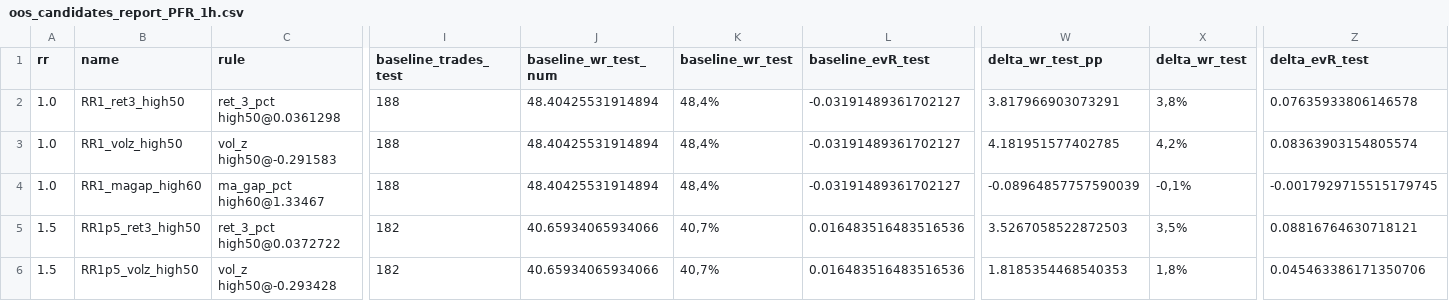
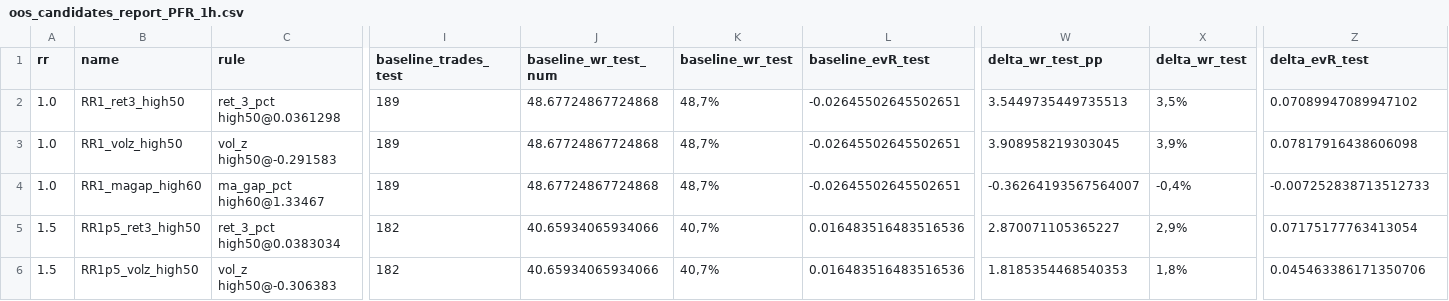
Before and after one commit to gabrielmachadogh/Backtests.v2, a CSV file: results/recommended/tf40/oos_candidates_report_PFR_1h.csv, drawn as a sheet; only a part is shown, gaps mark what is left out; the diff covers the shown part only; the diff names each change by its address in the sheet, - before the commit and + after, or states it on an @@ line.

```diff
--- a/results/recommended/tf40/oos_candidates_report_PFR_1h.csv
+++ b/results/recommended/tf40/oos_candidates_report_PFR_1h.csv
-I2:I4 (baseline_trades_test): 188
+I2:I4 (baseline_trades_test): 189
-J2:J4 (baseline_wr_test_num): 48.40425531914894
+J2:J4 (baseline_wr_test_num): 48.67724867724868
-K2:K4 (baseline_wr_test): 48,4%
+K2:K4 (baseline_wr_test): 48,7%
-L2:L4 (baseline_evR_test): -0.03191489361702127
+L2:L4 (baseline_evR_test): -0.02645502645502651
-W2 (delta_wr_test_pp): 3.817966903073291
+W2 (delta_wr_test_pp): 3.5449735449735513
-X2 (delta_wr_test): 3,8%
+X2 (delta_wr_test): 3,5%
-Z2 (delta_evR_test): 0.07635933806146578
+Z2 (delta_evR_test): 0.07089947089947102
-W3 (delta_wr_test_pp): 4.181951577402785
+W3 (delta_wr_test_pp): 3.908958219303045
-X3 (delta_wr_test): 4,2%
+X3 (delta_wr_test): 3,9%
-Z3 (delta_evR_test): 0.08363903154805574
+Z3 (delta_evR_test): 0.07817916438606098
-W4 (delta_wr_test_pp): -0.08964857757590039
+W4 (delta_wr_test_pp): -0.36264193567564007
-X4 (delta_wr_test): -0,1%
+X4 (delta_wr_test): -0,4%
-Z4 (delta_evR_test): -0.0017929715515179745
+Z4 (delta_evR_test): -0.007252838713512733
-C5 (rule): ret_3_pct high50@0.0372722
+C5 (rule): ret_3_pct high50@0.0383034
-W5 (delta_wr_test_pp): 3.5267058522872503
+W5 (delta_wr_test_pp): 2.870071105365227
-X5 (delta_wr_test): 3,5%
+X5 (delta_wr_test): 2,9%
-Z5 (delta_evR_test): 0.08816764630718121
+Z5 (delta_evR_test): 0.07175177763413054
-C6 (rule): vol_z high50@-0.293428
+C6 (rule): vol_z high50@-0.306383
```
Also changed, not shown: 92 edited cells elsewhere in this file, results/recommended/STABILITY.csv, results/recommended/tf20/oos_candidates_report_PFR_1h.csv, 7 other files.
